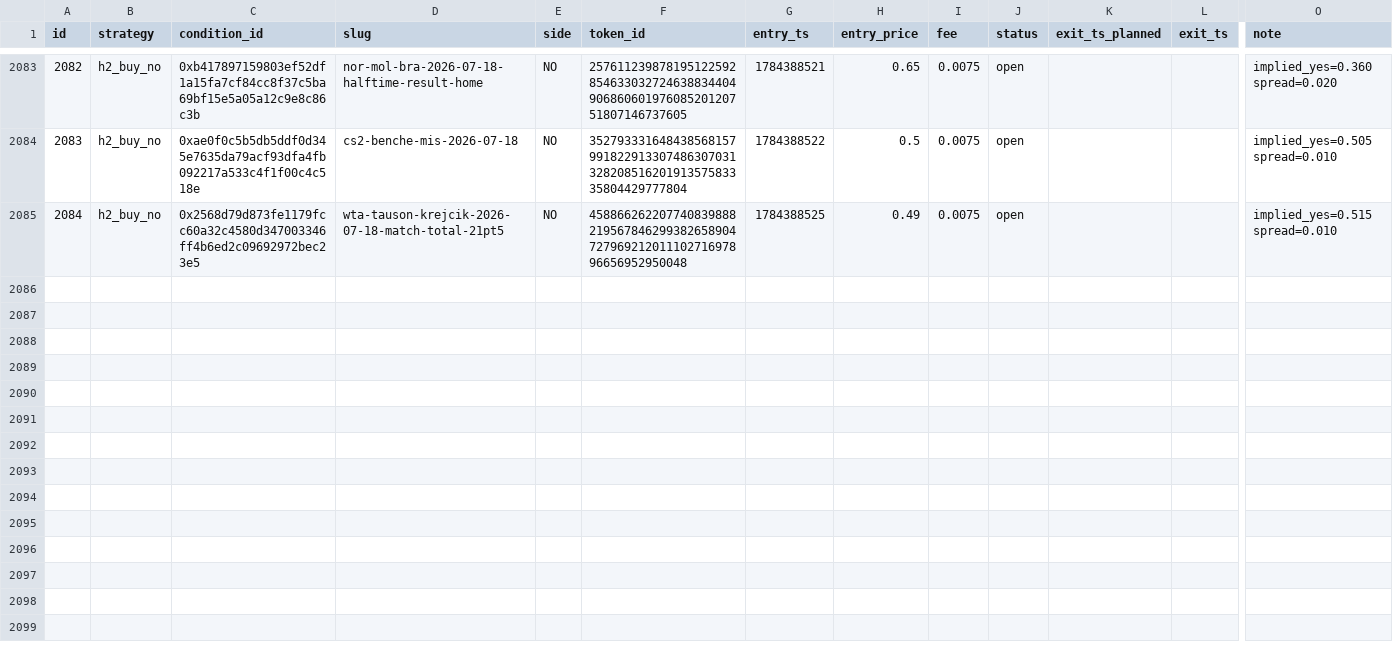
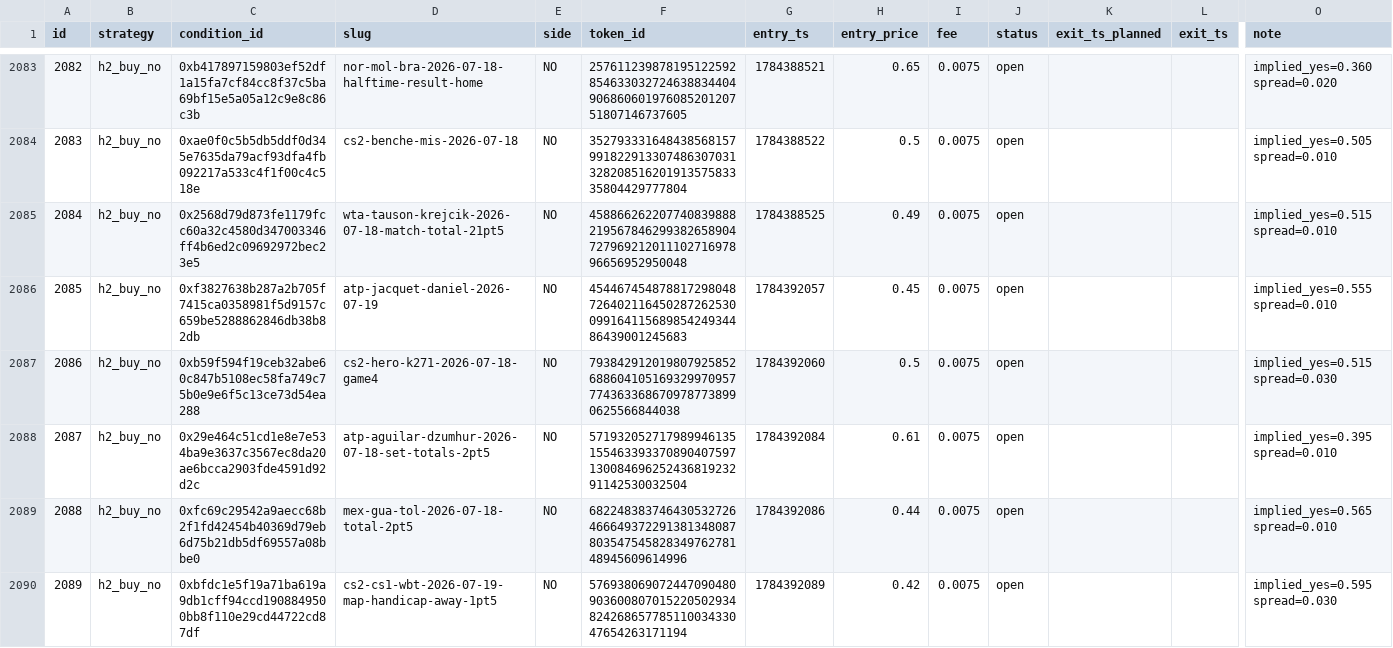
Before and after one commit to d1mplee/test_Pol, a CSV file: data/paper_positions.csv, drawn as a sheet; only a part is shown, gaps mark what is left out; rows hold the shown columns only; the diff covers the shown part only; the diff names each change by its address in the sheet, - before the commit and + after, or states it on an @@ line.

```diff
--- a/data/paper_positions.csv
+++ b/data/paper_positions.csv
+row 2086: 2085 | h2_buy_no | 0xf3827638b287a2b705f7415ca0358981f5d9157c659be5288862846db38b82db | atp-jacquet-daniel-2026-07-19 | NO | 45446745487881729804872640211645028726253009916411568985424934486439001245683 | 1784392057 | 0.45 | 0.0075 | open |  |  | implied_yes=0.555 spread=0.010
+row 2087: 2086 | h2_buy_no | 0xb59f594f19ceb32abe60c847b5108ec58fa749c75b0e9e6f5c13ce73d54ea288 | cs2-hero-k271-2026-07-18-game4 | NO | 7938429120198079258526886041051693299709577743633686709787738990625566844038 | 1784392060 | 0.5 | 0.0075 | open |  |  | implied_yes=0.515 spread=0.030
+row 2088: 2087 | h2_buy_no | 0x29e464c51cd1e8e7e534ba9e3637c3567ec8da20ae6bcca2903fde4591d92d2c | atp-aguilar-dzumhur-2026-07-18-set-totals-2pt5 | NO | 57193205271798994613515546339337089040759713008469625243681923291142530032504 | 1784392084 | 0.61 | 0.0075 | open |  |  | implied_yes=0.395 spread=0.010
+row 2089: 2088 | h2_buy_no | 0xfc69c29542a9aecc68b2f1fd42454b40369d79eb6d75b21db5df69557a08bbe0 | mex-gua-tol-2026-07-18-total-2pt5 | NO | 68224838374643053272646664937229138134808780354754582834976278148945609614996 | 1784392086 | 0.44 | 0.0075 | open |  |  | implied_yes=0.565 spread=0.010
+row 2090: 2089 | h2_buy_no | 0xbfdc1e5f19a71ba619a9db1cff94ccd1908849500bb8f110e29cd44722cd87df | cs2-cs1-wbt-2026-07-19-map-handicap-away-1pt5 | NO | 57693806907244709048090360080701522050293482426865778511003433047654263171194 | 1784392089 | 0.42 | 0.0075 | open |  |  | implied_yes=0.595 spread=0.030
```
Also changed, not shown: 4 added rows and 44 edited cells elsewhere in this file.
